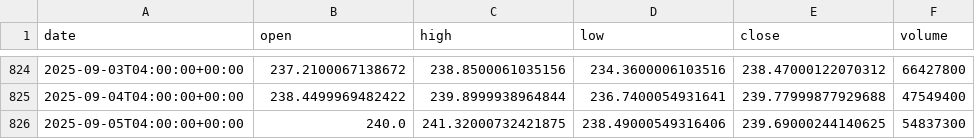
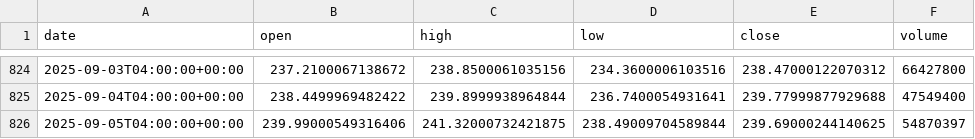
Before and after one commit to YimingSpyro/Cloud-and-Database-Project, a CSV file: db/AAPL_indicators.csv, drawn as a sheet; only a part is shown, gaps mark what is left out; the diff names each change by its address in the sheet, - before the commit and + after, or states it on an @@ line.

```diff
--- a/db/AAPL_indicators.csv
+++ b/db/AAPL_indicators.csv
-B826 (open): 240.0
+B826 (open): 239.99000549316406
-D826 (low): 238.49000549316406
+D826 (low): 238.49009704589844
-F826 (volume): 54837300
+F826 (volume): 54870397
```
Also changed, not shown: db/AAPL_price.csv, db/META_indicators.csv, 5 other files.
